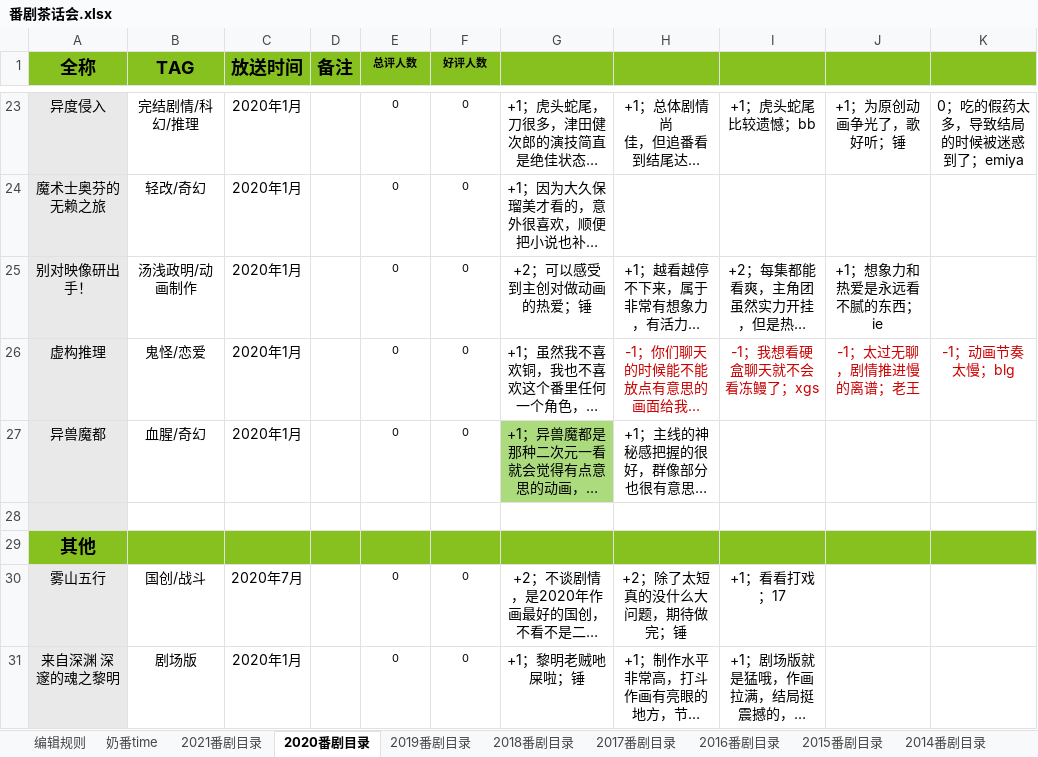
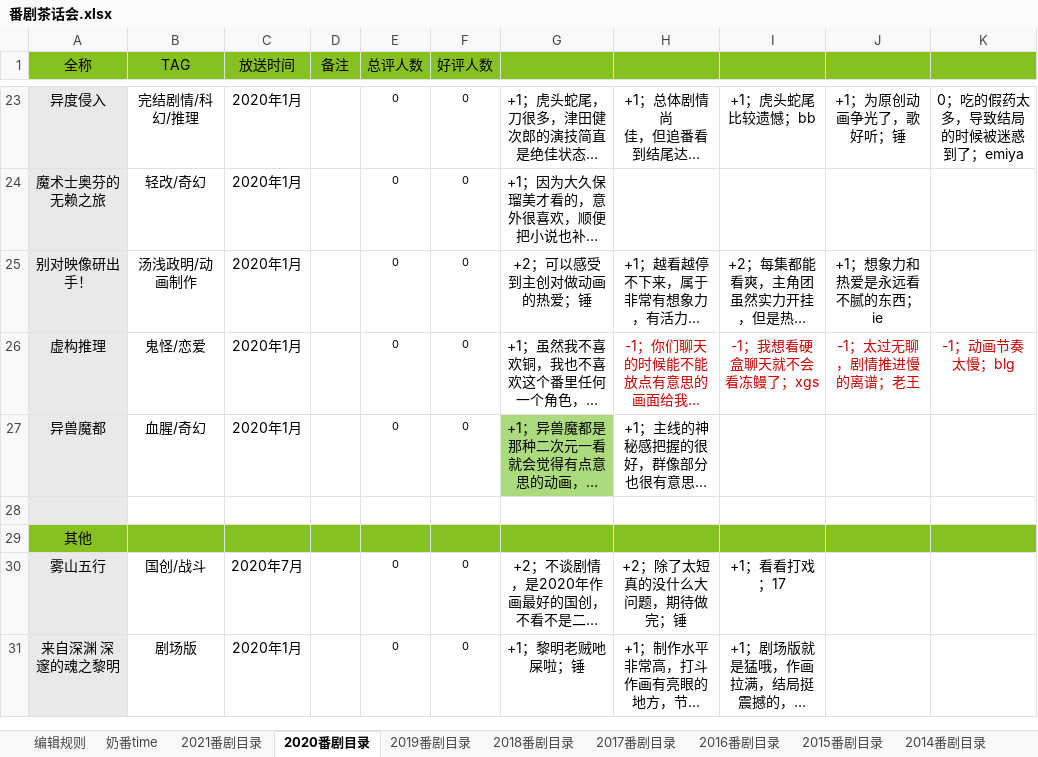
Before and after one commit to schwarzichet/schwarzichet.github.io, an Excel workbook: 番剧茶话会.xlsx, sheet 2020番剧目录, drawn as a sheet; only a part is shown, gaps mark what is left out; long unchanged cells end in …; values as stored, in another font and other column widths than the file's, no borders; the diff covers the shown part only; the diff names each change by its address in the sheet, - before the commit and + after, or states it on an @@ line.

```diff
--- a/番剧茶话会.xlsx (sheet 2020番剧目录)
+++ b/番剧茶话会.xlsx (sheet 2020番剧目录)
-A1:F1 bold: on
+A1:F1 bold: off
@@ A1:D1 text size: smaller @@
@@ E1:F1 text size: larger @@
-A29 bold: on
+A29 bold: off, text size: smaller
```
Also changed, not shown: 3 edited cells and cell formats elsewhere in this sheet, sheet 2021番剧目录, sheet 奶番time, sheet 上古番剧目录, sheet 2010番剧目录, sheet 2012番剧目录, sheet 2011番剧目录, 7 more sheets, formulas that keep their value, 游戏人生.xlsx.
